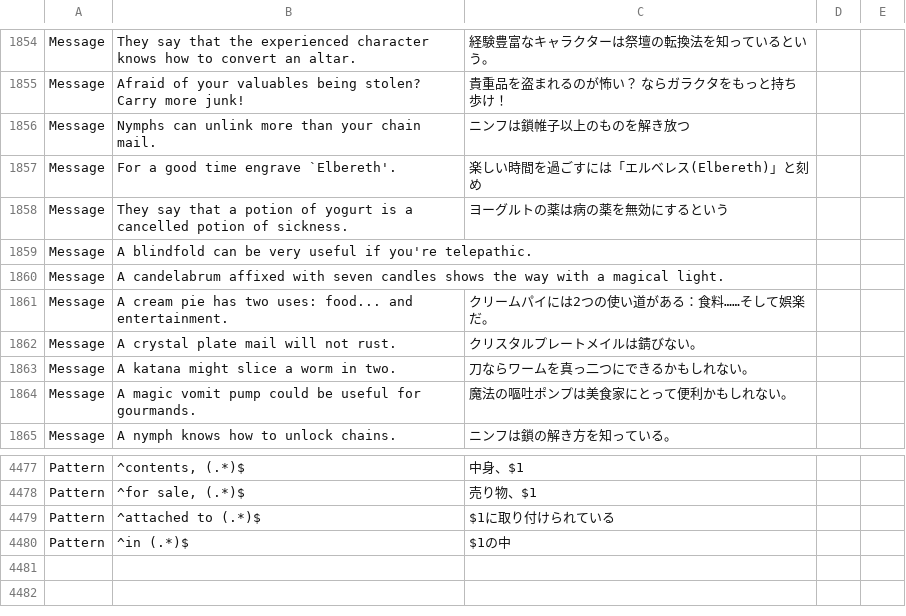
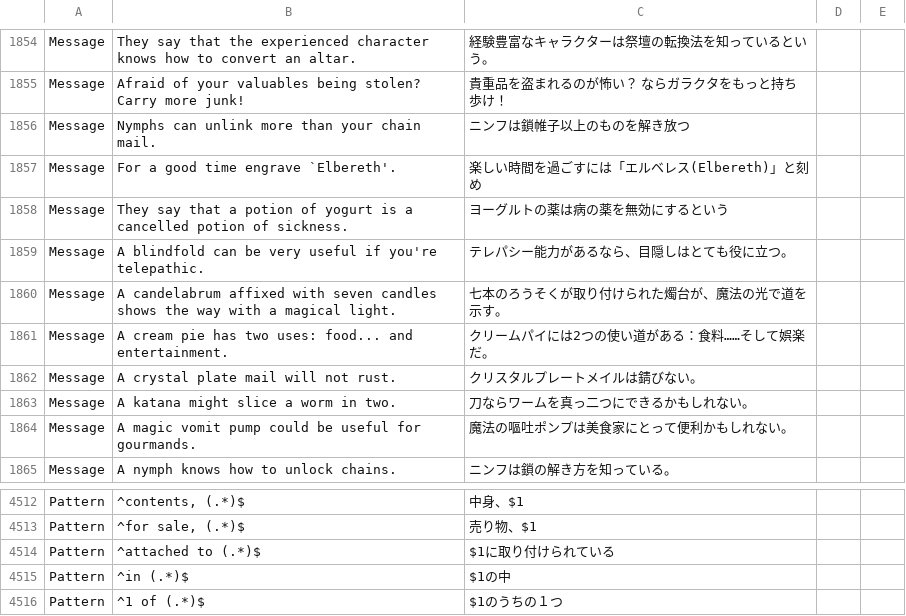
Before and after one commit to e3sh/Nethack-wasm-webUI, a CSV file: dictionary.csv, drawn as a sheet; only a part is shown, gaps mark what is left out; the diff covers the shown part only.

```diff
--- a/dictionary.csv
+++ b/dictionary.csv
@@ -1858,4 +1858,4 @@ Message,For a good time engrave `Elbereth'.,楽しい時間を過ごすには「
 Message,They say that a potion of yogurt is a cancelled potion of sickness.,ヨーグルトの薬は病の薬を無効にするという,,
-Message,A blindfold can be very useful if you're telepathic.,,,
-Message,A candelabrum affixed with seven candles shows the way with a magical light.,,,
+Message,A blindfold can be very useful if you're telepathic.,テレパシー能力があるなら、目隠しはとても役に立つ。,,
+Message,A candelabrum affixed with seven candles shows the way with a magical light.,七本のろうそくが取り付けられた燭台が、魔法の光で道を示す。,,
 Message,A cream pie has two uses: food... and entertainment.,クリームパイには2つの使い道がある：食料……そして娯楽だ。,,
@@ -4480 +4515,2 @@ Pattern,^attached to (.*)$,$1に取り付けられている,,
 Pattern,^in (.*)$,$1の中,,
+Pattern,^1 of (.*)$,$1のうちの１つ,,
```
Also changed, not shown: 35 added rows elsewhere in this file, 1 other file.
